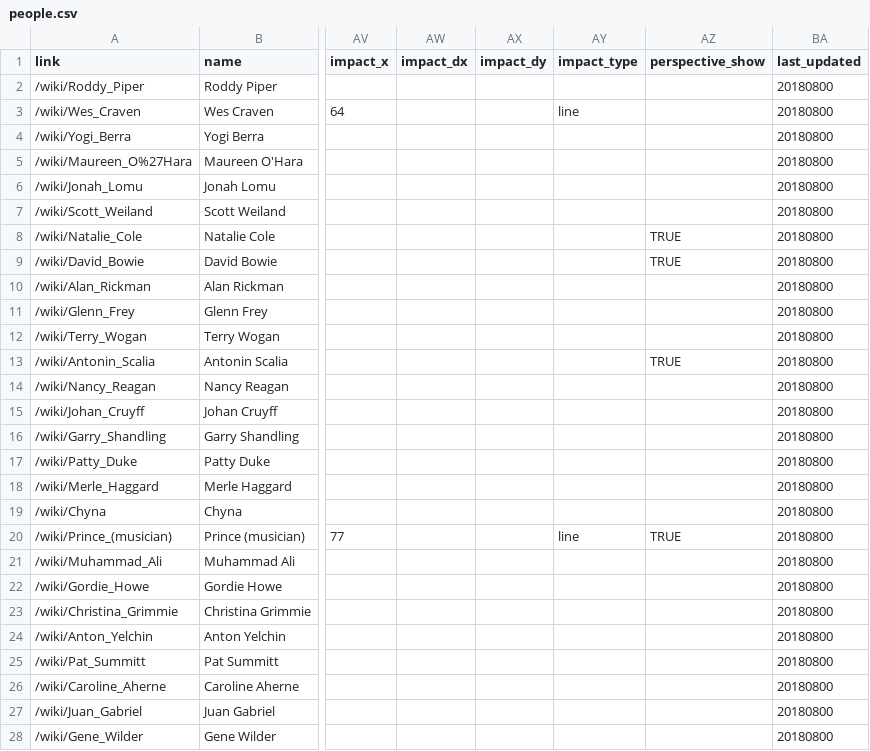
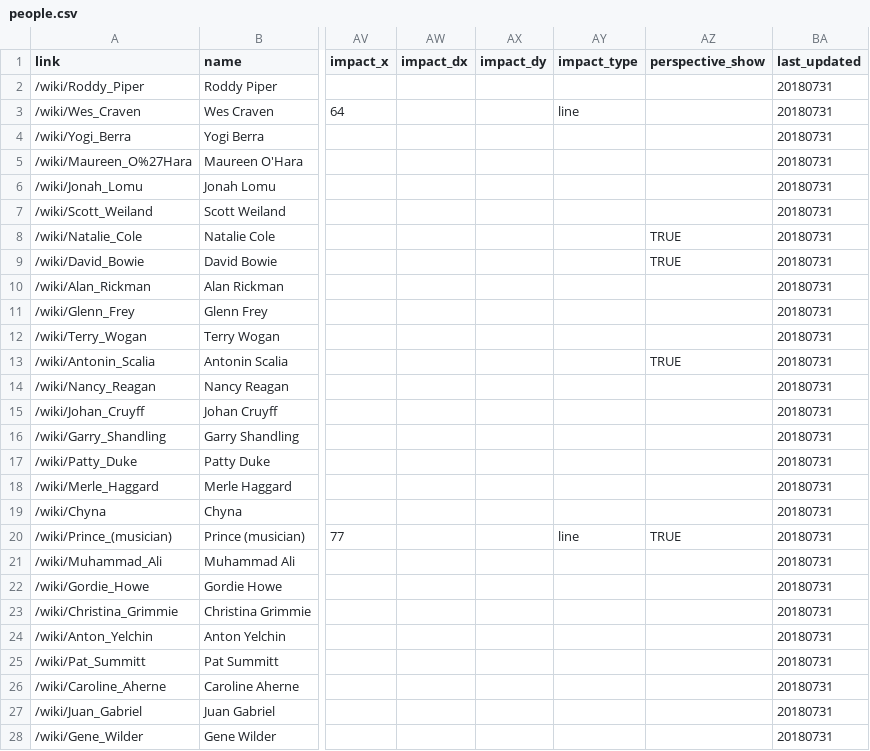
Before and after one commit to the-pudding/wiki-death-data, a CSV file: web-data/people.csv, drawn as a sheet; only a part is shown, gaps mark what is left out; the diff covers the shown part only; the diff names each change by its address in the sheet, - before the commit and + after, or states it on an @@ line.

Commit message:
fix date

```diff
--- a/web-data/people.csv
+++ b/web-data/people.csv
-BA2:BA28 (last_updated): 20180800
+BA2:BA28 (last_updated): 20180731
```
Also changed, not shown: 57 edited cells elsewhere in this file, 1 other file.
